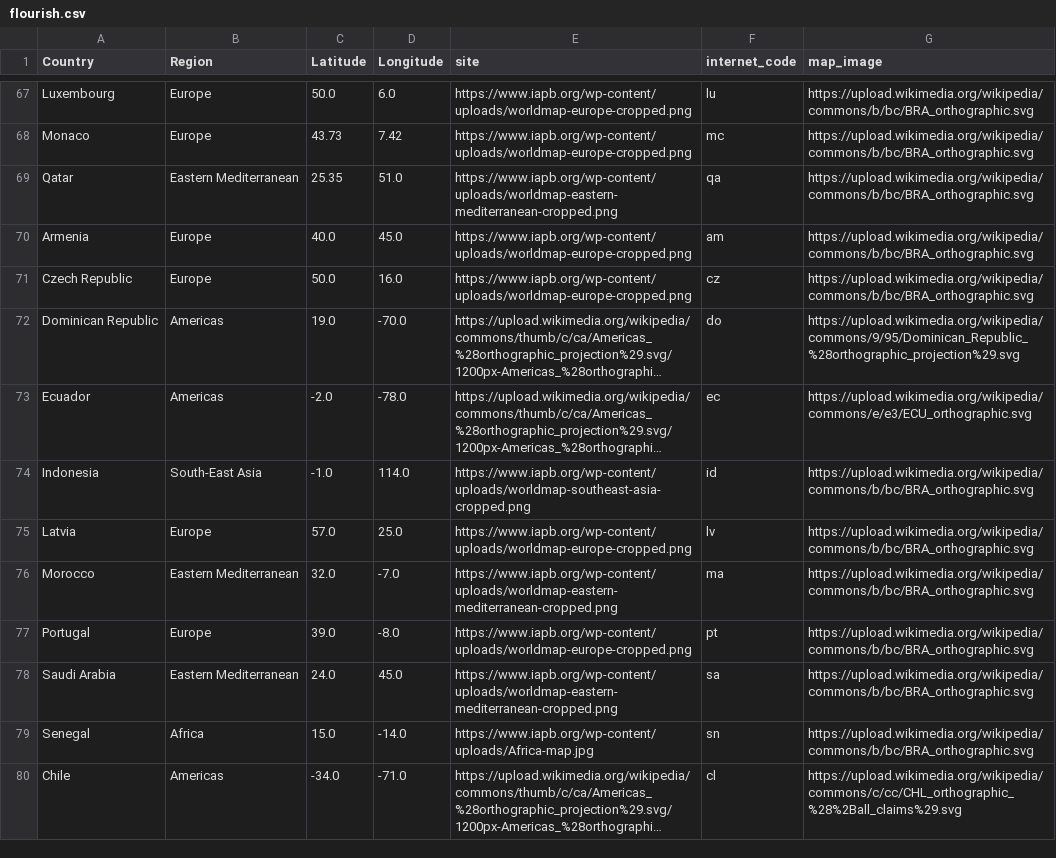
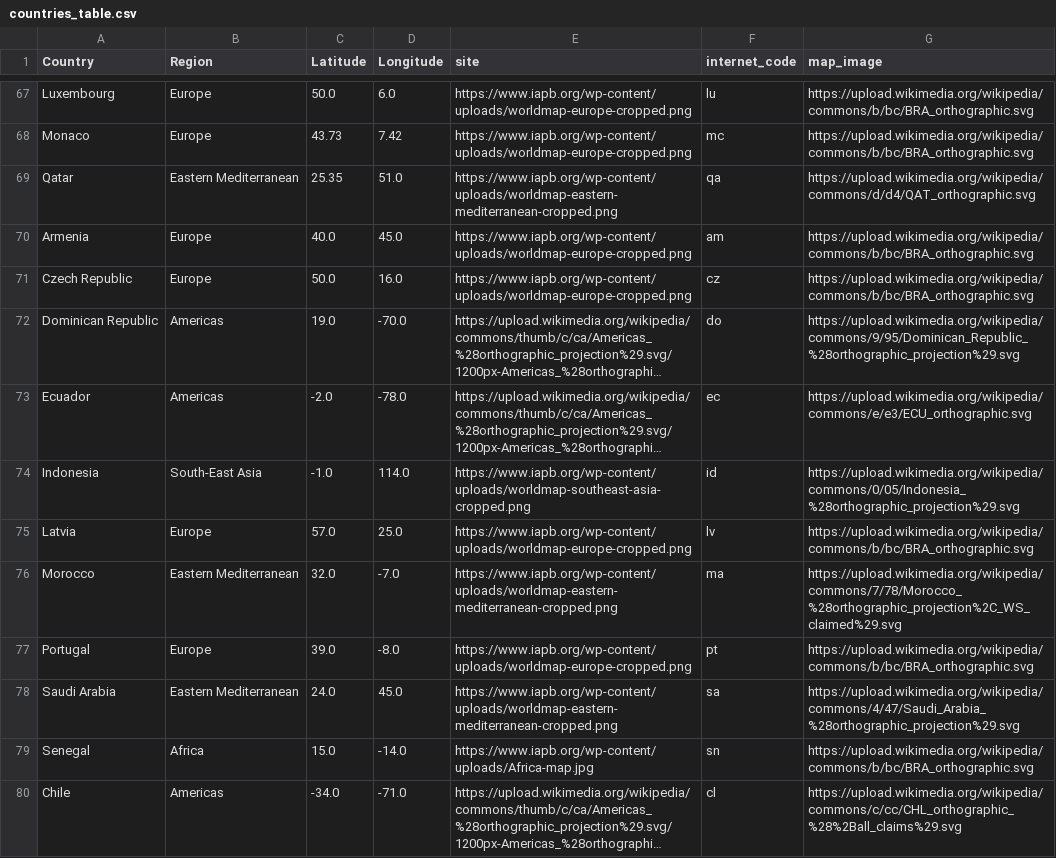
Before and after one commit to psychopresley/django, a CSV file: covid19/static/report/config/countries_table.csv (was covid19/flourish.csv), drawn as a sheet; only a part is shown, gaps mark what is left out; long unchanged cells end in …; the diff covers the shown part only; the diff names each change by its address in the sheet, - before the commit and + after, or states it on an @@ line.

```diff
--- a/covid19/flourish.csv
+++ b/covid19/static/report/config/countries_table.csv
-G69 (map_image): https://upload.wikimedia.org/wikipedia/commons/b/bc/BRA_orthographic.svg
+G69 (map_image): https://upload.wikimedia.org/wikipedia/commons/d/d4/QAT_orthographic.svg
-G74 (map_image): https://upload.wikimedia.org/wikipedia/commons/b/bc/BRA_orthographic.svg
+G74 (map_image): https://upload.wikimedia.org/wikipedia/commons/0/05/Indonesia_%28orthographic_projection%29.svg
-G76 (map_image): https://upload.wikimedia.org/wikipedia/commons/b/bc/BRA_orthographic.svg
+G76 (map_image): https://upload.wikimedia.org/wikipedia/commons/7/78/Morocco_%28orthographic_projection%2C_WS_claimed%29.svg
-G78 (map_image): https://upload.wikimedia.org/wikipedia/commons/b/bc/BRA_orthographic.svg
+G78 (map_image): https://upload.wikimedia.org/wikipedia/commons/4/47/Saudi_Arabia_%28orthographic_projection%29.svg
```
Also changed, not shown: 1 removed row and 25 edited cells elsewhere in this file, 16 other files.
